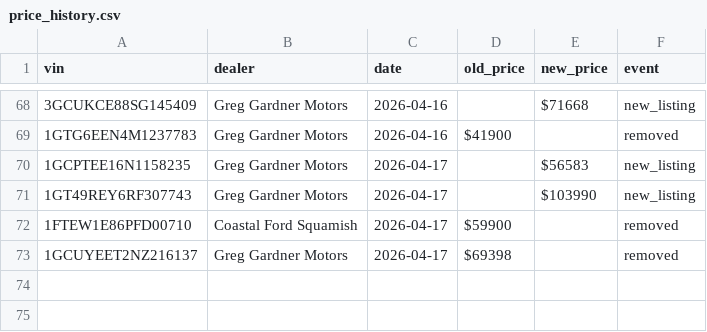
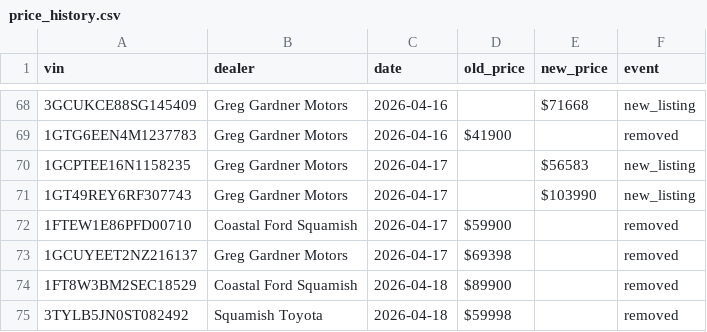
Before and after one commit to wilrocks79/truck-tracker, a CSV file: data/price_history.csv, drawn as a sheet; only a part is shown, gaps mark what is left out.

```diff
--- a/data/price_history.csv
+++ b/data/price_history.csv
@@ -73 +73,3 @@ vin,dealer,date,old_price,new_price,event
 1GCUYEET2NZ216137,Greg Gardner Motors,2026-04-17,$69398,,removed
+1FT8W3BM2SEC18529,Coastal Ford Squamish,2026-04-18,$89900,,removed
+3TYLB5JN0ST082492,Squamish Toyota,2026-04-18,$59998,,removed
```
Also changed, not shown: data/inventory.csv, 1 other file.
